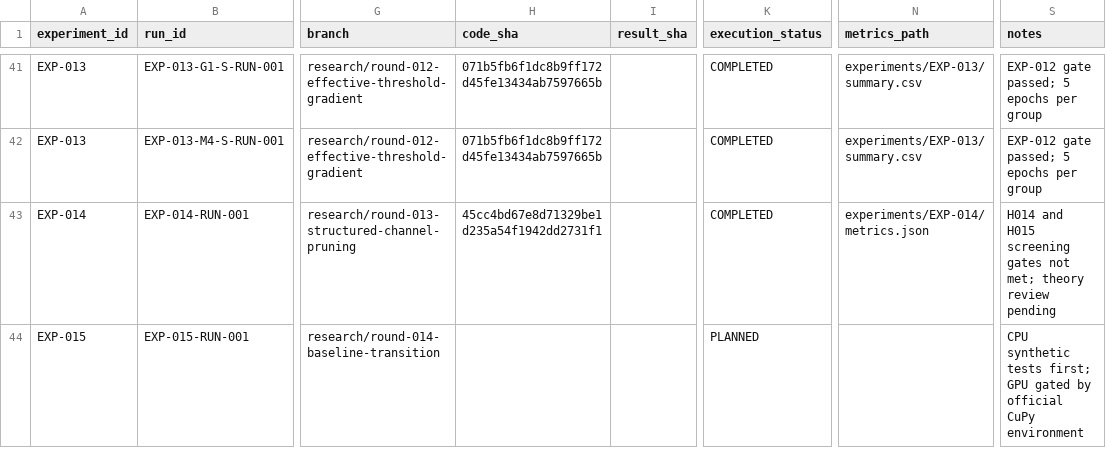
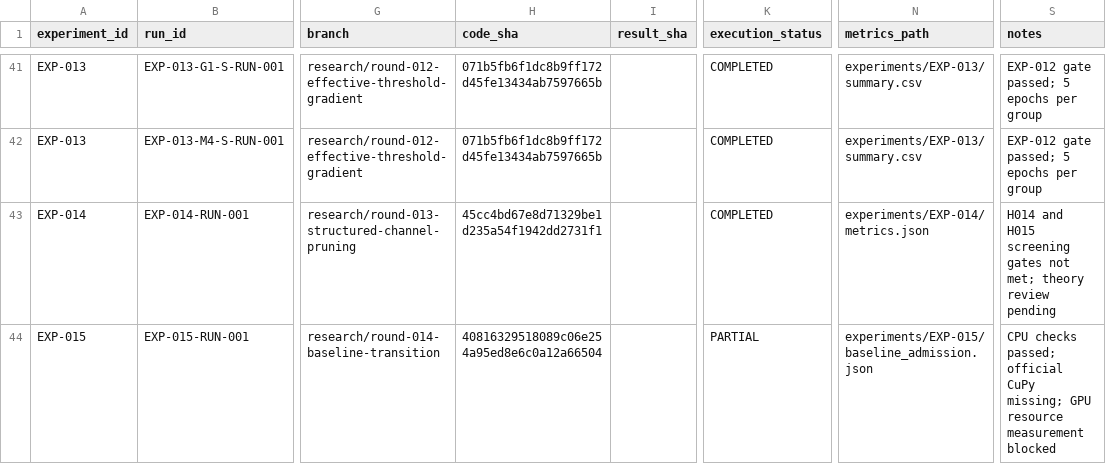
Before and after one commit to corex197-pixel/SNN-AP-Research, a CSV file: research/EXPERIMENT_REGISTRY.csv, drawn as a sheet; only a part is shown, gaps mark what is left out; the diff names each change by its address in the sheet, - before the commit and + after, or states it on an @@ line.

Commit message:
results(EXP-015): record UniSparse admission blockers and audits

```diff
--- a/research/EXPERIMENT_REGISTRY.csv
+++ b/research/EXPERIMENT_REGISTRY.csv
-H44 (code_sha): (empty)
+H44 (code_sha): 40816329518089c06e254a95ed8e6c0a12a66504
-K44 (execution_status): PLANNED
+K44 (execution_status): PARTIAL
-N44 (metrics_path): (empty)
+N44 (metrics_path): experiments/EXP-015/baseline_admission.json
-S44 (notes): CPU synthetic tests first; GPU gated by official CuPy environment
+S44 (notes): CPU checks passed; official CuPy missing; GPU resource measurement blocked
```
Also changed, not shown: 29 other files.
